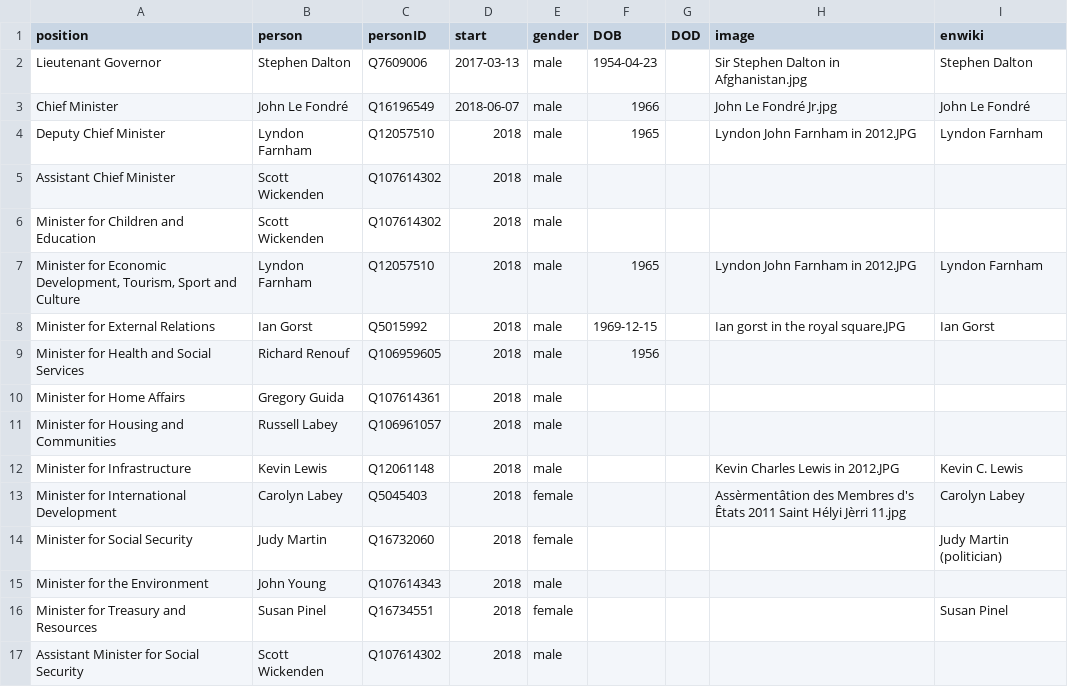
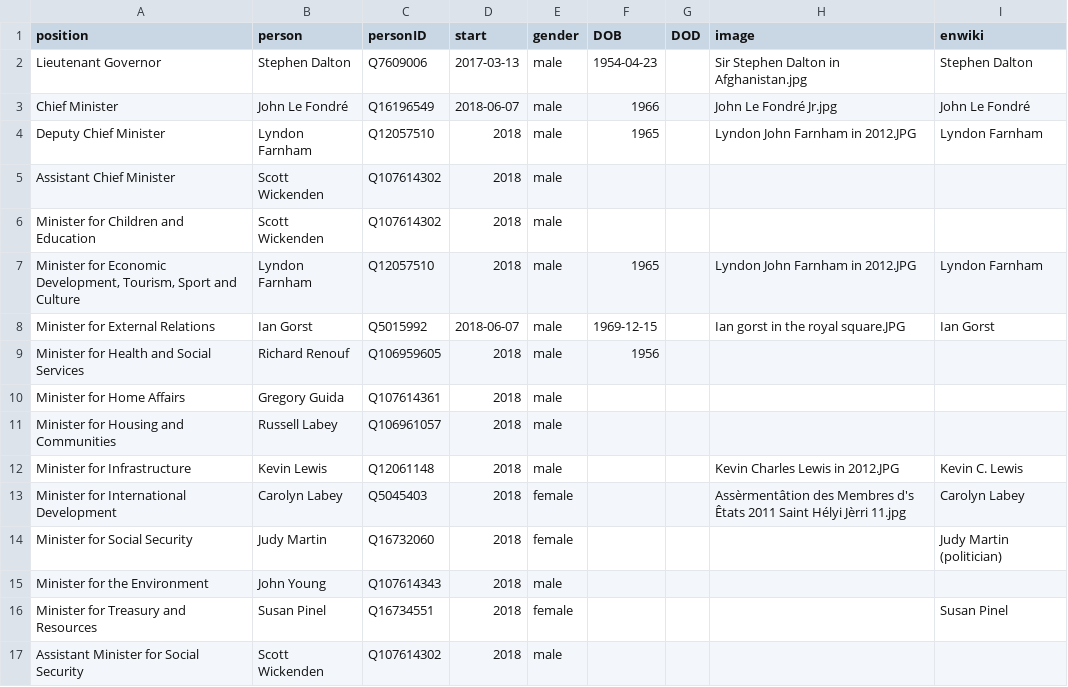
Before and after one commit to every-politician-scrapers/jersey-cabinet, a CSV file: html/current.csv, drawn as a sheet.

```diff
--- a/html/current.csv
+++ b/html/current.csv
@@ -7,3 +7,3 @@ Minister for Children and Education,Scott Wickenden,Q107614302,2018,male,,,,
 "Minister for Economic Development, Tourism, Sport and Culture",Lyndon Farnham,Q12057510,2018,male,1965,,Lyndon John Farnham in 2012.JPG,Lyndon Farnham
-Minister for External Relations,Ian Gorst,Q5015992,2018,male,1969-12-15,,Ian gorst in the royal square.JPG,Ian Gorst
+Minister for External Relations,Ian Gorst,Q5015992,2018-06-07,male,1969-12-15,,Ian gorst in the royal square.JPG,Ian Gorst
 Minister for Health and Social Services,Richard Renouf,Q106959605,2018,male,1956,,,
```
Also changed, not shown: html/holders21.csv.
